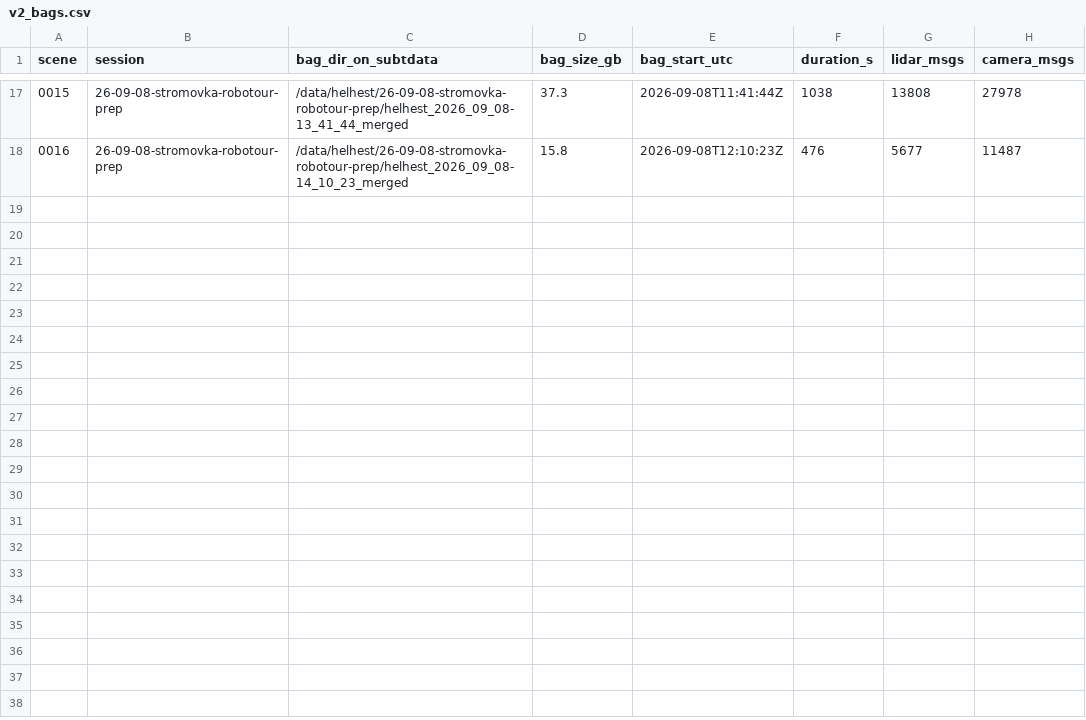
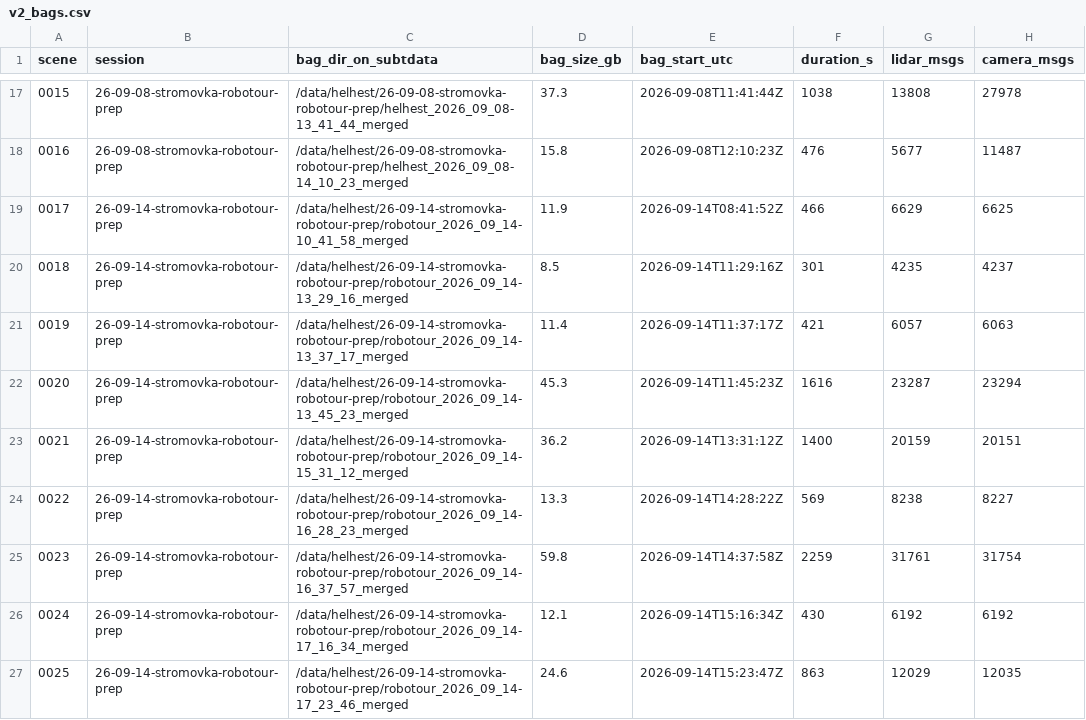
Before and after one commit to vlk-jan/dataset_tools, a CSV file: docs/v2_bags.csv, drawn as a sheet; only a part is shown, gaps mark what is left out.

Commit message:
Add the 2026-09-14 bags to the v2 bag list

```diff
--- a/docs/v2_bags.csv
+++ b/docs/v2_bags.csv
@@ -18 +18,10 @@ scene,session,bag_dir_on_subtdata,bag_size_gb,bag_start_utc,duration_s,lidar_msg
 0016,26-09-08-stromovka-robotour-prep,/data/helhest/26-09-08-stromovka-robotour-prep/helhest_2026_09_08-14_10_23_merged,15.8,2026-09-08T12:10:23Z,476,5677,11487
+0017,26-09-14-stromovka-robotour-prep,/data/helhest/26-09-14-stromovka-robotour-prep/robotour_2026_09_14-10_41_58_merged,11.9,2026-09-14T08:41:52Z,466,6629,6625
+0018,26-09-14-stromovka-robotour-prep,/data/helhest/26-09-14-stromovka-robotour-prep/robotour_2026_09_14-13_29_16_merged,8.5,2026-09-14T11:29:16Z,301,4235,4237
+0019,26-09-14-stromovka-robotour-prep,/data/helhest/26-09-14-stromovka-robotour-prep/robotour_2026_09_14-13_37_17_merged,11.4,2026-09-14T11:37:17Z,421,6057,6063
+0020,26-09-14-stromovka-robotour-prep,/data/helhest/26-09-14-stromovka-robotour-prep/robotour_2026_09_14-13_45_23_merged,45.3,2026-09-14T11:45:23Z,1616,23287,23294
+0021,26-09-14-stromovka-robotour-prep,/data/helhest/26-09-14-stromovka-robotour-prep/robotour_2026_09_14-15_31_12_merged,36.2,2026-09-14T13:31:12Z,1400,20159,20151
+0022,26-09-14-stromovka-robotour-prep,/data/helhest/26-09-14-stromovka-robotour-prep/robotour_2026_09_14-16_28_23_merged,13.3,2026-09-14T14:28:22Z,569,8238,8227
+0023,26-09-14-stromovka-robotour-prep,/data/helhest/26-09-14-stromovka-robotour-prep/robotour_2026_09_14-16_37_57_merged,59.8,2026-09-14T14:37:58Z,2259,31761,31754
+0024,26-09-14-stromovka-robotour-prep,/data/helhest/26-09-14-stromovka-robotour-prep/robotour_2026_09_14-17_16_34_merged,12.1,2026-09-14T15:16:34Z,430,6192,6192
+0025,26-09-14-stromovka-robotour-prep,/data/helhest/26-09-14-stromovka-robotour-prep/robotour_2026_09_14-17_23_46_merged,24.6,2026-09-14T15:23:47Z,863,12029,12035
```
